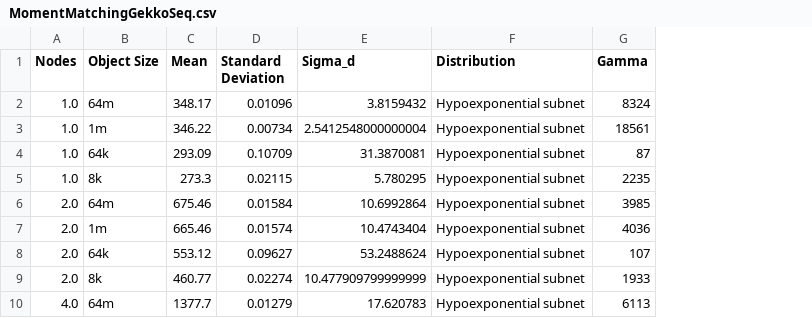
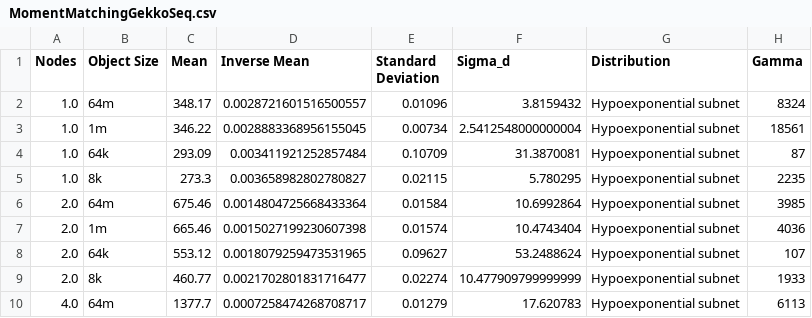
Before and after one commit to EricBorba/StorageFailurePredictor, a CSV file: ExperimentalResults/MomentMatchingGekkoSeq.csv, drawn as a sheet; only a part is shown; the diff names each change by its address in the sheet, - before the commit and + after, or states it on an @@ line.

Commit message:
adding gekko to other experiments

```diff
--- a/ExperimentalResults/MomentMatchingGekkoSeq.csv
+++ b/ExperimentalResults/MomentMatchingGekkoSeq.csv
+column D (Inverse Mean), rows 2-10: 0.0028721601516500557 | 0.0028883368956155045 | 0.003411921252857484 | 0.003658982802780827 | 0.0014804725668433364 | 0.0015027199230607398 | 0.0018079259473531965 | 0.0021702801831716477 | 0.0007258474268708717
```
Also changed, not shown: ExperimentalResults/MomentMatchingGekkoRd.csv, ExperimentalResults/RBDresultsRF.csv, 7 other files.
